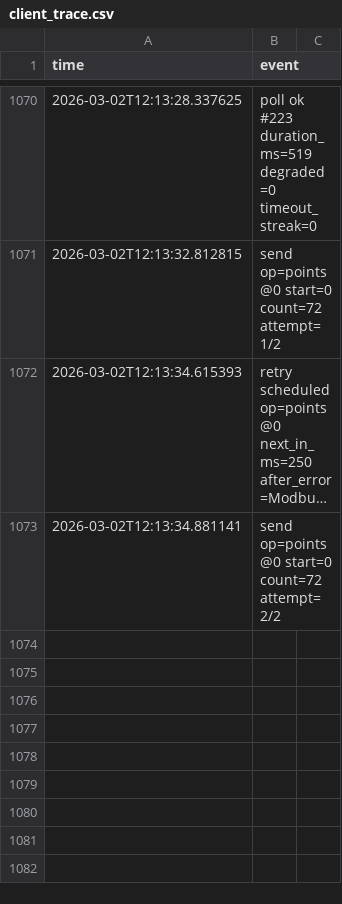
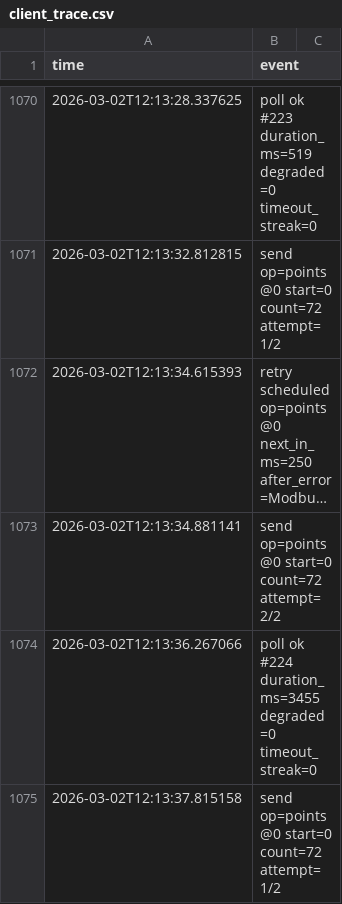
Before and after one commit to MovsarAyubov/greenhouse, a CSV file: logs/client_trace.csv, drawn as a sheet; only a part is shown, gaps mark what is left out; long unchanged cells end in …; the diff names each change by its address in the sheet, - before the commit and + after, or states it on an @@ line.

Commit message:
стабильная работа при обновлении в 5 секунд

```diff
--- a/logs/client_trace.csv
+++ b/logs/client_trace.csv
+row 1074: 2026-03-02T12:13:36.267066 | poll ok #224 duration_ms=3455 degraded=0 timeout_streak=0
+row 1075: 2026-03-02T12:13:37.815158 | send op=points@0 start=0 count=72 attempt=1/2
```
